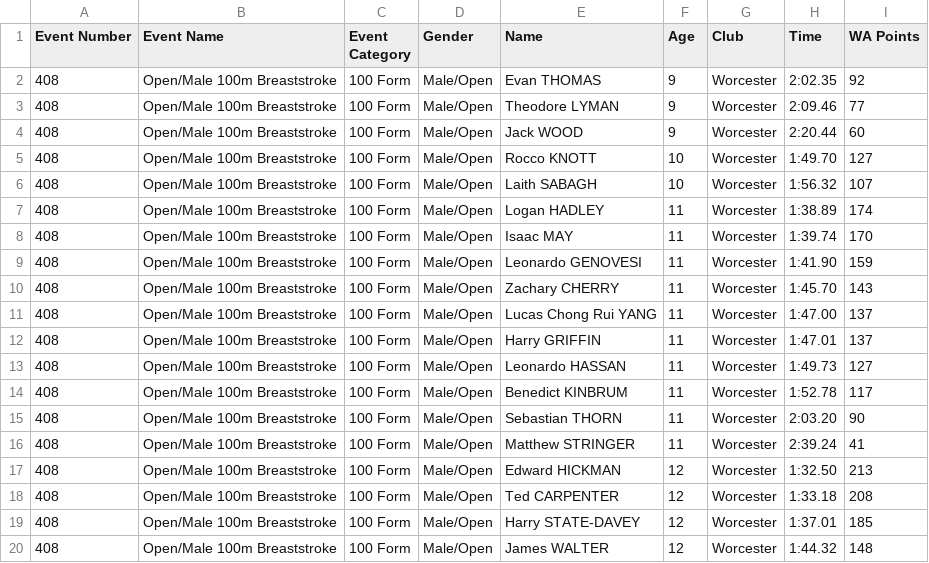
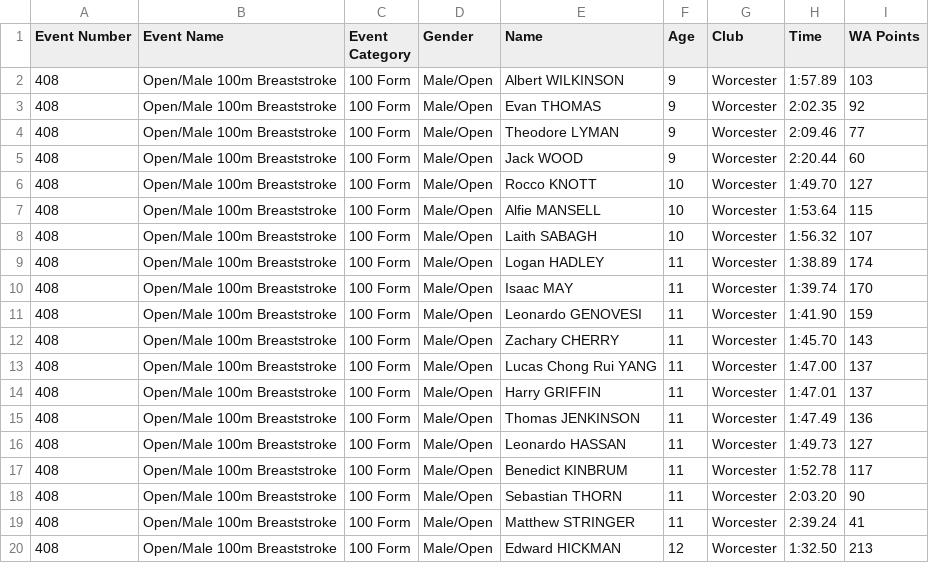
Before and after one commit to beckyoconnor/worcester-swim-club-championships, a CSV file: WSC_Club_Champs_2025/cleaned_files/event_408.csv, drawn as a sheet; only a part is shown; the shorter side is filled out with more unchanged rows; the diff names each change by its address in the sheet, - before the commit and + after, or states it on an @@ line.

```diff
--- a/WSC_Club_Champs_2025/cleaned_files/event_408.csv
+++ b/WSC_Club_Champs_2025/cleaned_files/event_408.csv
+row 2: 408 | Open/Male 100m Breaststroke | 100 Form | Male/Open | Albert WILKINSON | 9 | Worcester | 1:57.89 | 103
+row 7: 408 | Open/Male 100m Breaststroke | 100 Form | Male/Open | Alfie MANSELL | 10 | Worcester | 1:53.64 | 115
+row 15: 408 | Open/Male 100m Breaststroke | 100 Form | Male/Open | Thomas JENKINSON | 11 | Worcester | 1:47.49 | 136
```
Also changed, not shown: WSC_Club_Champs_2025/championship_results/championship_scoreboard_boys.csv, WSC_Club_Champs_2025/championship_results/championship_scoreboard_girls.csv, 10 other files.
